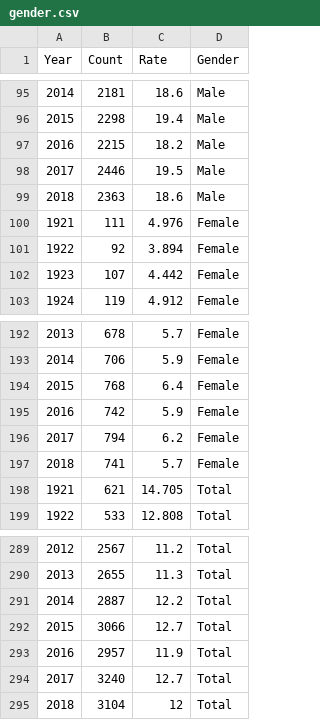
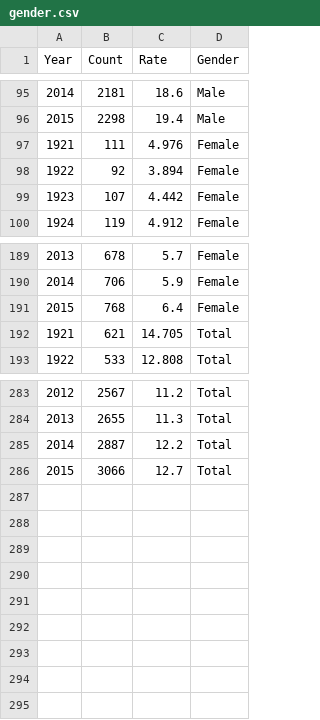
Before and after one commit to ricatiopan/fit3179asg2, a CSV file: data/gender.csv, drawn as a sheet; only a part is shown, gaps mark what is left out; the diff names each change by its address in the sheet, - before the commit and + after, or states it on an @@ line.

Commit message:
Update gender.csv

```diff
--- a/data/gender.csv
+++ b/data/gender.csv
-row 97: 2016 | 2215 | 18.2 | Male
-row 98: 2017 | 2446 | 19.5 | Male
-row 99: 2018 | 2363 | 18.6 | Male
-row 195: 2016 | 742 | 5.9 | Female
-row 196: 2017 | 794 | 6.2 | Female
-row 197: 2018 | 741 | 5.7 | Female
-row 293: 2016 | 2957 | 11.9 | Total
-row 294: 2017 | 3240 | 12.7 | Total
-row 295: 2018 | 3104 | 12 | Total
```
